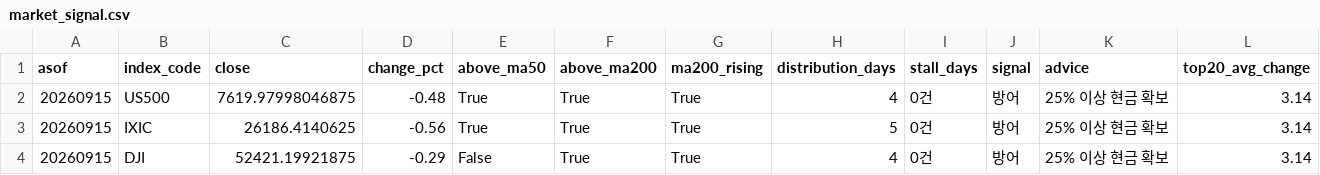
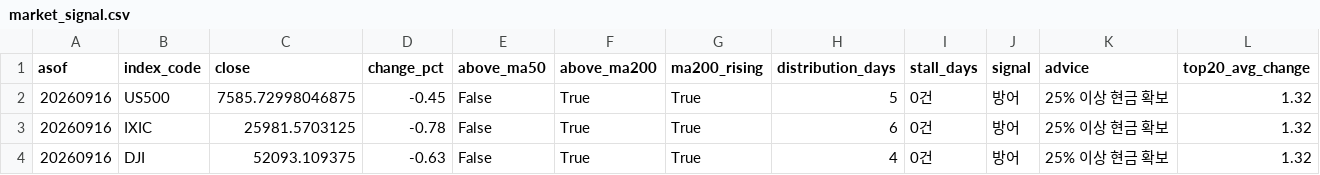
Before and after one commit to curry1004angel/us-stock-data, a CSV file: data/screener/market_signal.csv, drawn as a sheet.

```diff
--- a/data/screener/market_signal.csv
+++ b/data/screener/market_signal.csv
@@ -1,4 +1,4 @@
 asof,index_code,close,change_pct,above_ma50,above_ma200,ma200_rising,distribution_days,stall_days,signal,advice,top20_avg_change
-20260915,US500,7619.97998046875,-0.48,True,True,True,4,0건,방어,25% 이상 현금 확보,3.14
-20260915,IXIC,26186.4140625,-0.56,True,True,True,5,0건,방어,25% 이상 현금 확보,3.14
-20260915,DJI,52421.19921875,-0.29,False,True,True,4,0건,방어,25% 이상 현금 확보,3.14
+20260916,US500,7585.72998046875,-0.45,False,True,True,5,0건,방어,25% 이상 현금 확보,1.32
+20260916,IXIC,25981.5703125,-0.78,False,True,True,6,0건,방어,25% 이상 현금 확보,1.32
+20260916,DJI,52093.109375,-0.63,False,True,True,4,0건,방어,25% 이상 현금 확보,1.32
```
Also changed, not shown: data/screener/results.csv, 5 other files.
